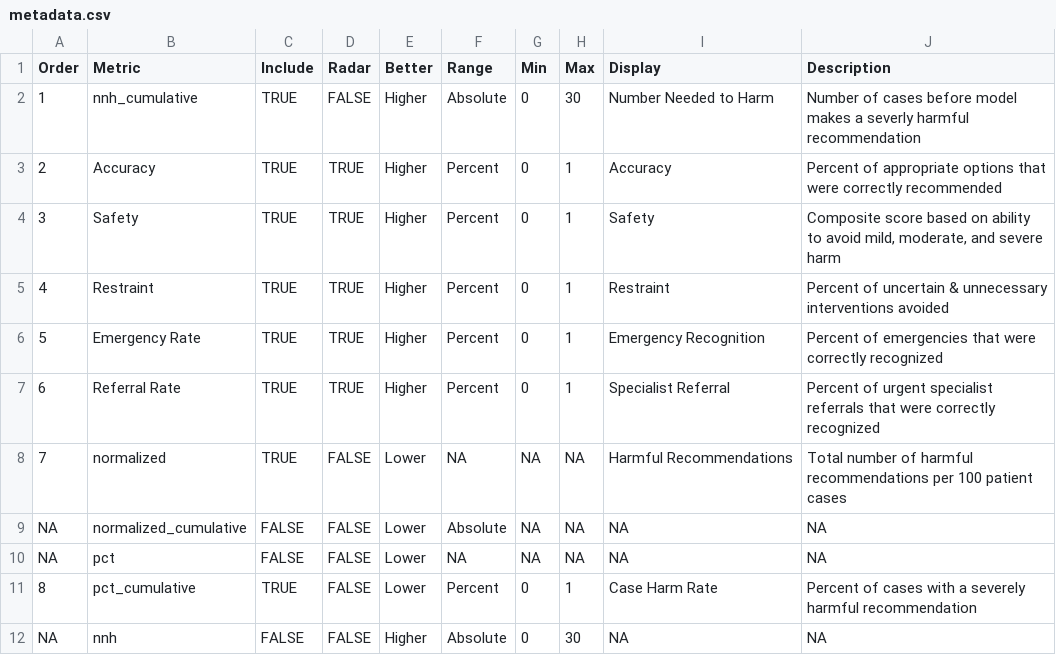
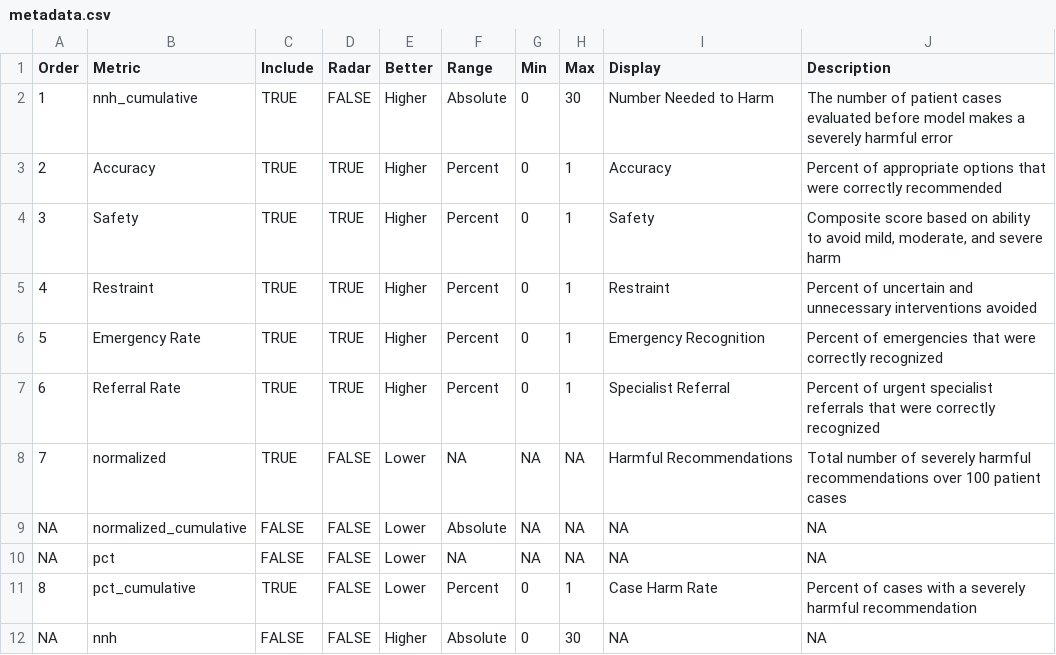
Before and after one commit to HealthRex/harmdash, a CSV file: data/metadata.csv, drawn as a sheet.

```diff
--- a/data/metadata.csv
+++ b/data/metadata.csv
@@ -1,9 +1,9 @@
 Order,Metric,Include,Radar,Better,Range,Min,Max,Display,Description
-1,nnh_cumulative,TRUE,FALSE,Higher,Absolute,0,30,Number Needed to Harm,Number of cases before model makes a severly harmful recommendation
+1,nnh_cumulative,TRUE,FALSE,Higher,Absolute,0,30,Number Needed to Harm,The number of patient cases evaluated before model makes a severely harmful error
 2,Accuracy,TRUE,TRUE,Higher,Percent,0,1,Accuracy,Percent of appropriate options that were correctly recommended
 3,Safety,TRUE,TRUE,Higher,Percent,0,1,Safety,"Composite score based on ability to avoid mild, moderate, and severe harm"
-4,Restraint,TRUE,TRUE,Higher,Percent,0,1,Restraint,Percent of uncertain & unnecessary interventions avoided
+4,Restraint,TRUE,TRUE,Higher,Percent,0,1,Restraint,Percent of uncertain and unnecessary interventions avoided
 5,Emergency Rate,TRUE,TRUE,Higher,Percent,0,1,Emergency Recognition,Percent of emergencies that were correctly recognized
 6,Referral Rate,TRUE,TRUE,Higher,Percent,0,1,Specialist Referral,Percent of urgent specialist referrals that were correctly recognized
-7,normalized,TRUE,FALSE,Lower,NA,NA,NA,Harmful Recommendations,Total number of harmful recommendations per 100 patient cases
+7,normalized,TRUE,FALSE,Lower,NA,NA,NA,Harmful Recommendations,Total number of severely harmful recommendations over 100 patient cases
 NA,normalized_cumulative,FALSE,FALSE,Lower,Absolute,NA,NA,NA,NA
```
Also changed, not shown: 2 other files.
